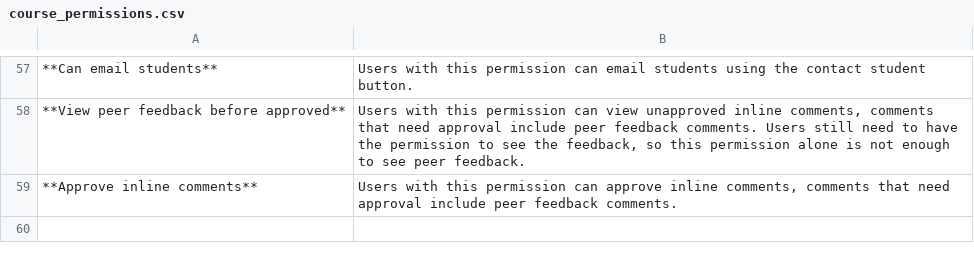
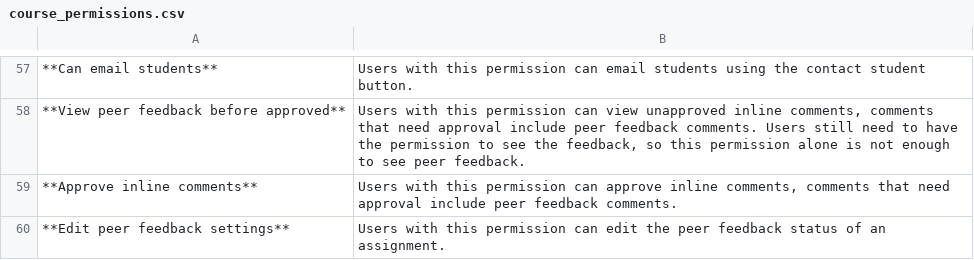
Before and after one commit to te5in/CodeGra.de, a CSV file: docs/course_permissions.csv, drawn as a sheet; only a part is shown, gaps mark what is left out; the diff names each change by its address in the sheet, - before the commit and + after, or states it on an @@ line.

Commit message:
Add permission for changing peer feedback settings

```diff
--- a/docs/course_permissions.csv
+++ b/docs/course_permissions.csv
+row 60: **Edit peer feedback settings** | Users with this permission can edit the peer feedback status of an assignment.
```
Also changed, not shown: 7 other files.
